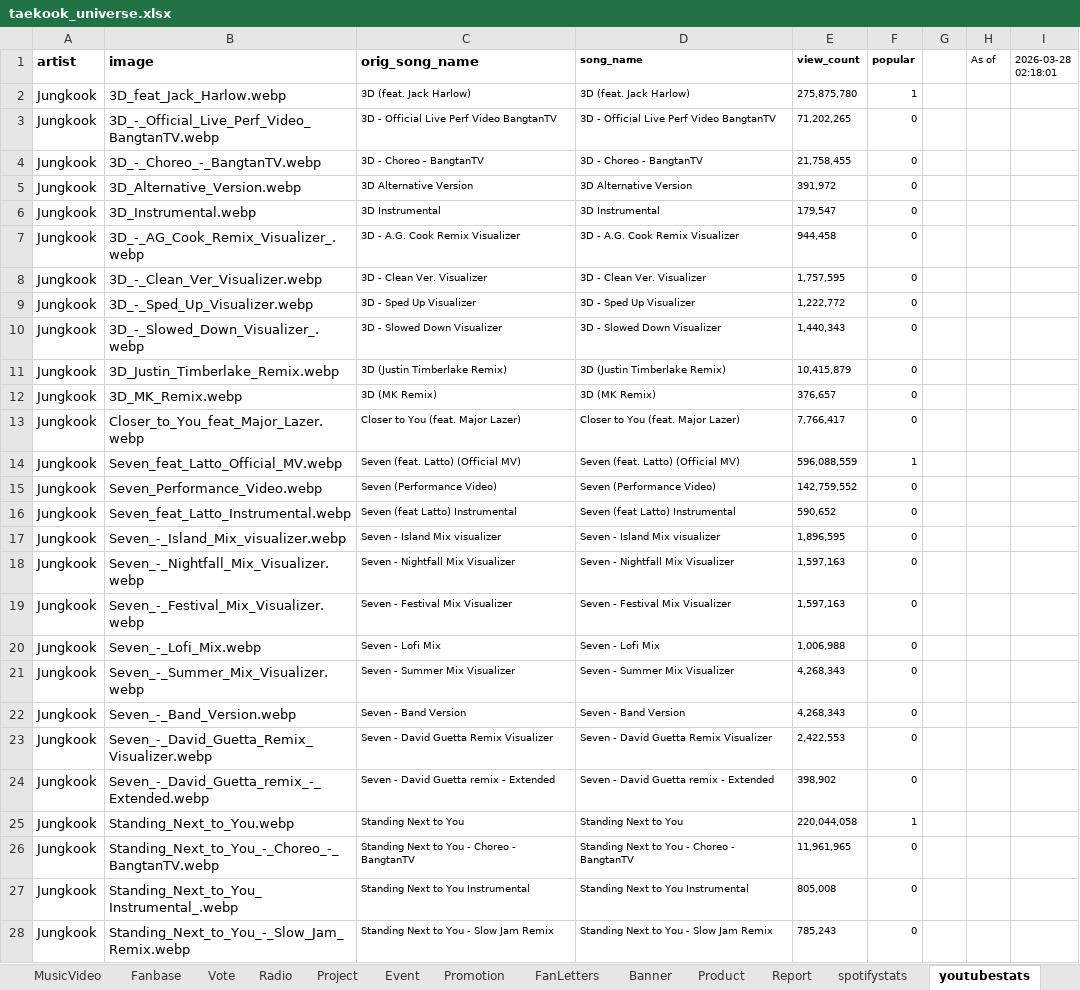
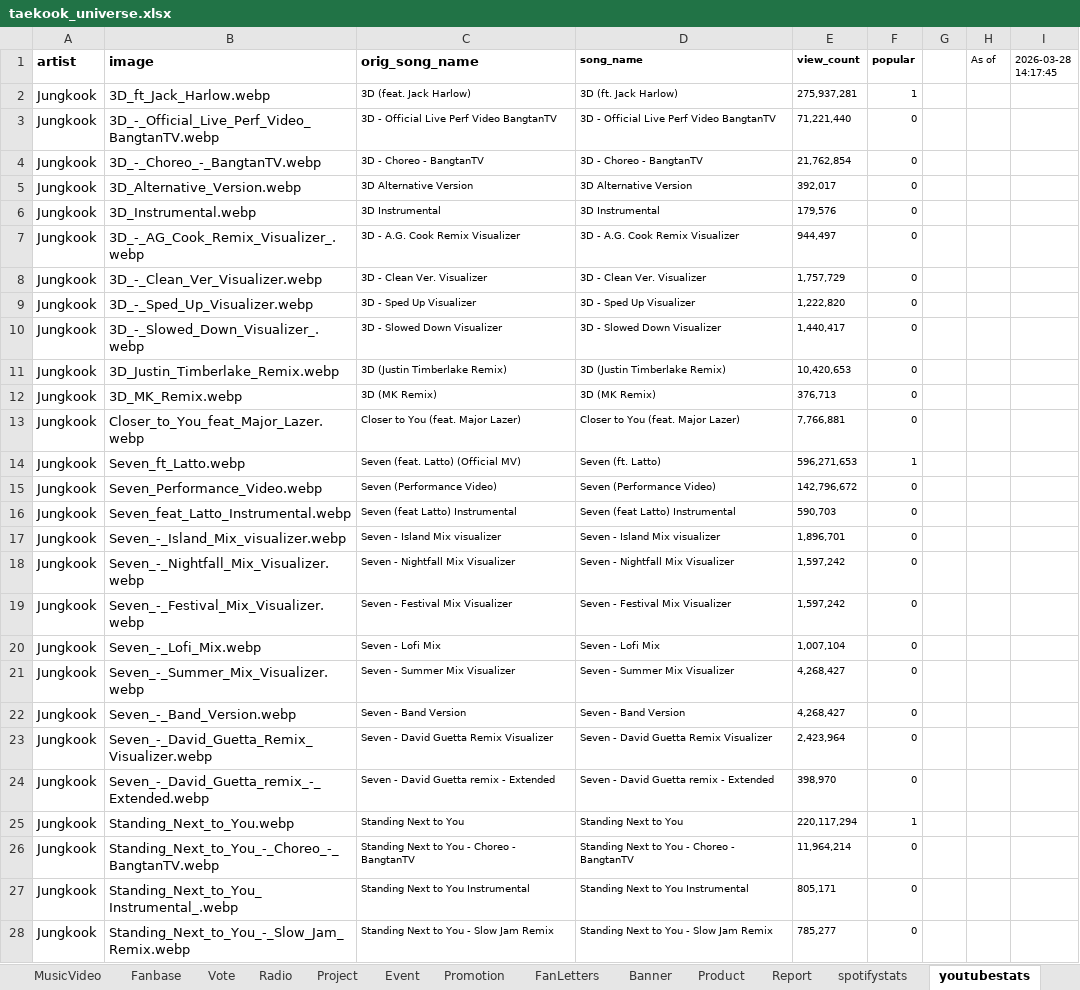
Before and after one commit to tetekoofm/taekookuniverse, an Excel workbook: taekook_universe.xlsx, sheet youtubestats, drawn as a sheet; only a part is shown; values as stored, in another font and other column widths than the file's, no borders; the diff covers the shown part only; the diff names each change by its address in the sheet, - before the commit and + after, or states it on an @@ line.

```diff
--- a/taekook_universe.xlsx (sheet youtubestats)
+++ b/taekook_universe.xlsx (sheet youtubestats)
-I1: 2026-03-28 02:18:01
+I1: 2026-03-28 14:17:45
-B2 (image): 3D_feat_Jack_Harlow.webp
+B2 (image): 3D_ft_Jack_Harlow.webp
-D2 (song_name): 3D (feat. Jack Harlow)
+D2 (song_name): 3D (ft. Jack Harlow)
-E2 (view_count): 275,875,780
+E2 (view_count): 275,937,281
-E3 (view_count): 71,202,265
+E3 (view_count): 71,221,440
-E4 (view_count): 21,758,455
+E4 (view_count): 21,762,854
-E5 (view_count): 391,972
+E5 (view_count): 392,017
-E6 (view_count): 179,547
+E6 (view_count): 179,576
-E7 (view_count): 944,458
+E7 (view_count): 944,497
-E8 (view_count): 1,757,595
+E8 (view_count): 1,757,729
-E9 (view_count): 1,222,772
+E9 (view_count): 1,222,820
-E10 (view_count): 1,440,343
+E10 (view_count): 1,440,417
-E11 (view_count): 10,415,879
+E11 (view_count): 10,420,653
-E12 (view_count): 376,657
+E12 (view_count): 376,713
-E13 (view_count): 7,766,417
+E13 (view_count): 7,766,881
-B14 (image): Seven_feat_Latto_Official_MV.webp
+B14 (image): Seven_ft_Latto.webp
-D14 (song_name): Seven (feat. Latto) (Official MV)
+D14 (song_name): Seven (ft. Latto)
-E14 (view_count): 596,088,559
+E14 (view_count): 596,271,653
-E15 (view_count): 142,759,552
+E15 (view_count): 142,796,672
-E16 (view_count): 590,652
+E16 (view_count): 590,703
-E17 (view_count): 1,896,595
+E17 (view_count): 1,896,701
-E18:E19 (view_count): 1,597,163
+E18:E19 (view_count): 1,597,242
-E20 (view_count): 1,006,988
+E20 (view_count): 1,007,104
-E21:E22 (view_count): 4,268,343
+E21:E22 (view_count): 4,268,427
-E23 (view_count): 2,422,553
+E23 (view_count): 2,423,964
-E24 (view_count): 398,902
+E24 (view_count): 398,970
-E25 (view_count): 220,044,058
+E25 (view_count): 220,117,294
-E26 (view_count): 11,961,965
+E26 (view_count): 11,964,214
-E27 (view_count): 805,008
+E27 (view_count): 805,171
-E28 (view_count): 785,243
+E28 (view_count): 785,277
```
Also changed, not shown: 4 added rows and 56 edited cells elsewhere in this sheet, sheet shazamstats, sheet Project, 2 other files.
